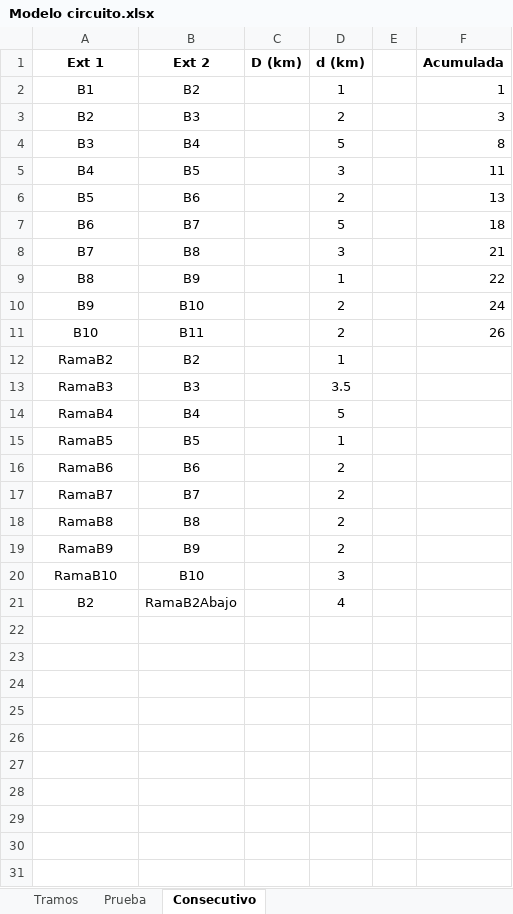
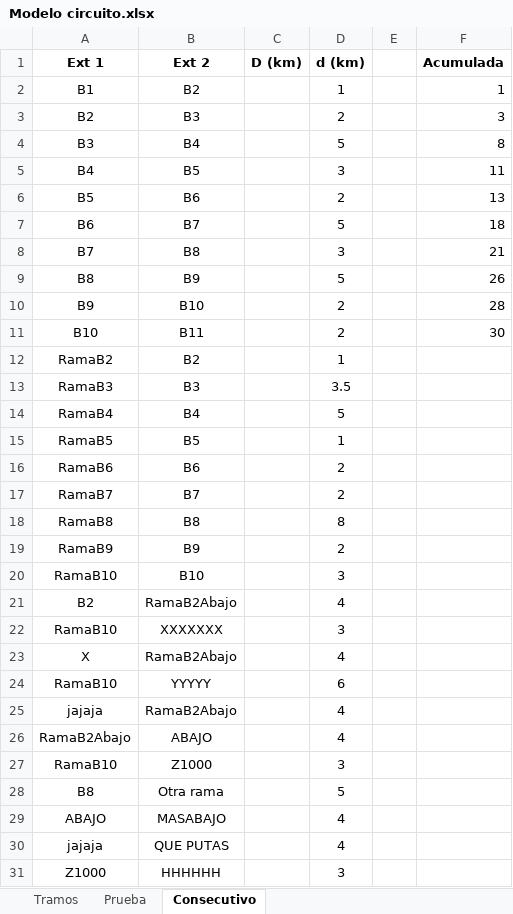
Before and after one commit to eleruben/Takagi, an Excel workbook: Grafo/Modelo circuito.xlsx, sheet Consecutivo, drawn as a sheet; values as stored, in another font and other column widths than the file's, no borders; the diff names each change by its address in the sheet, - before the commit and + after, or states it on an @@ line.

Commit message:
Grafo
Se implementa el codigo para ubicar las fallas, se tiene en cuenta los
casos de adicionar nuevas ramas a las ramas ya establecidas

```diff
--- a/Grafo/Modelo circuito.xlsx (sheet Consecutivo)
+++ b/Grafo/Modelo circuito.xlsx (sheet Consecutivo)
-D9 (d (km)): 1
+D9 (d (km)): 5
-F9 (Acumulada): 22
+F9 (Acumulada): 26
-F10 (Acumulada): 24
+F10 (Acumulada): 28
-F11 (Acumulada): 26
+F11 (Acumulada): 30
-D18 (d (km)): 2
+D18 (d (km)): 8
+row 22: RamaB10 | XXXXXXX |  | 3
+row 23: X | RamaB2Abajo |  | 4
+row 24: RamaB10 | YYYYY |  | 6
+row 25: jajaja | RamaB2Abajo |  | 4
+row 26: RamaB2Abajo | ABAJO |  | 4
+row 27: RamaB10 | Z1000 |  | 3
+row 28: B8 | Otra rama |  | 5
+row 29: ABAJO | MASABAJO |  | 4
+row 30: jajaja | QUE PUTAS |  | 4
+row 31: Z1000 | HHHHHH |  | 3
```
Also changed, not shown: 1 other file.
